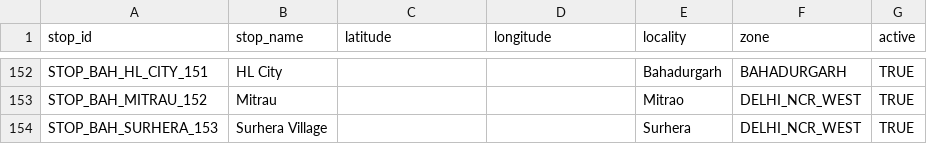
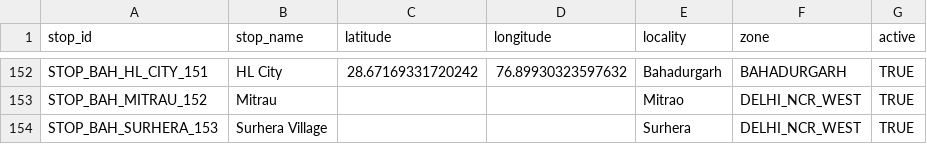
Before and after one commit to NamanKatewa/Minor-Project, a CSV file: data/raw/stops.csv, drawn as a sheet; only a part is shown, gaps mark what is left out; the diff covers the shown part only; the diff names each change by its address in the sheet, - before the commit and + after, or states it on an @@ line.

```diff
--- a/data/raw/stops.csv
+++ b/data/raw/stops.csv
-C152 (latitude): (empty)
+C152 (latitude): 28.67169331720242
-D152 (longitude): (empty)
+D152 (longitude): 76.89930323597632
```
Also changed, not shown: 32 edited cells elsewhere in this file.
